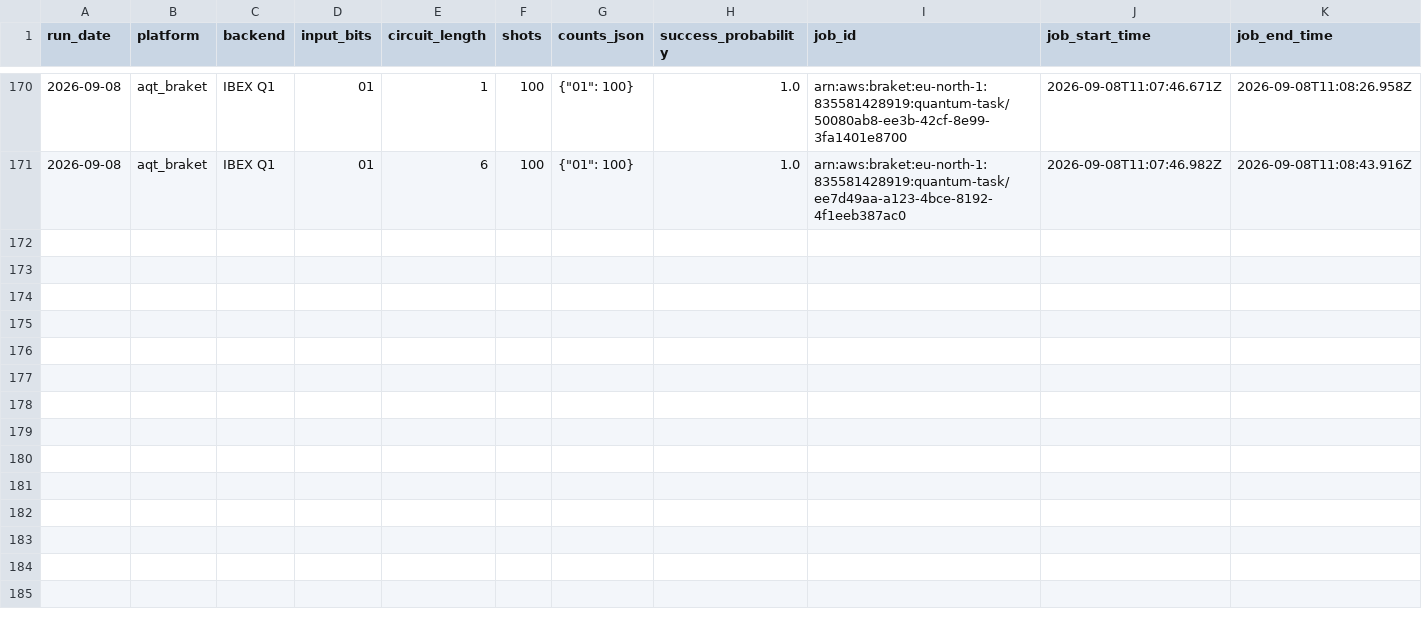
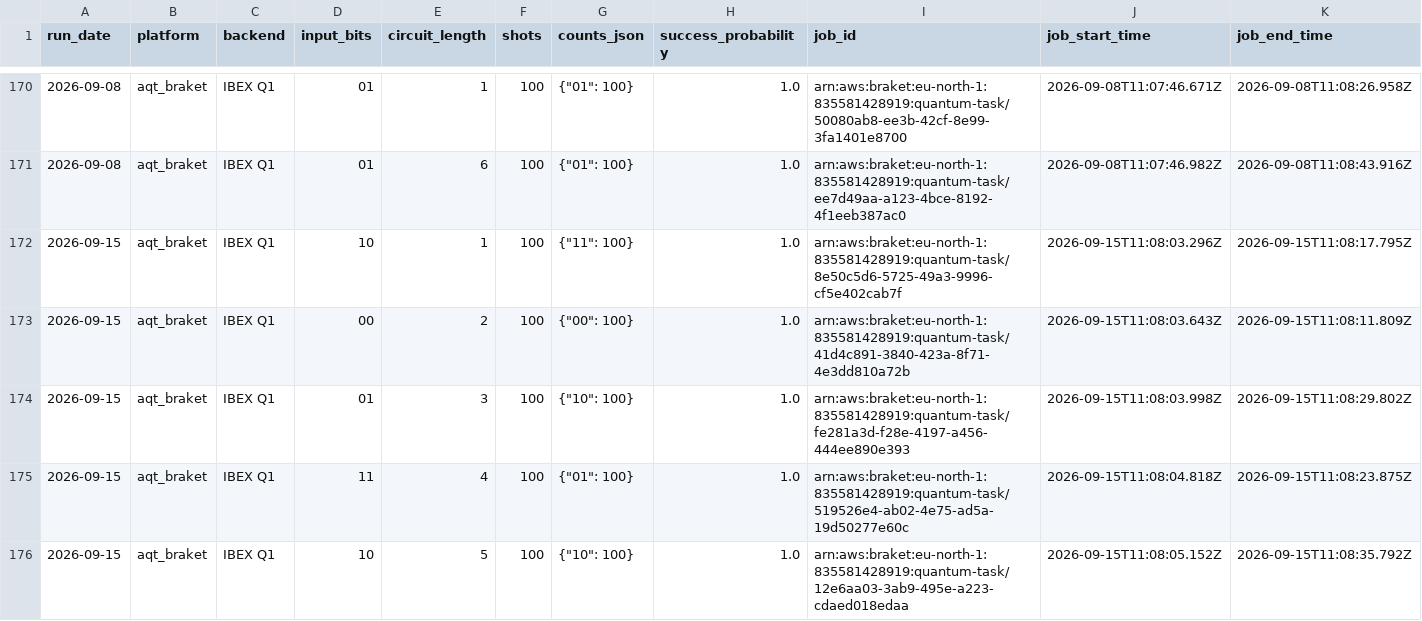
Before and after one commit to InsightSoftmax/quantum-stability, a CSV file: data/aqt_braket/results.csv, drawn as a sheet; only a part is shown, gaps mark what is left out; rows hold the shown columns only; the diff covers the shown part only; the diff names each change by its address in the sheet, - before the commit and + after, or states it on an @@ line.

```diff
--- a/data/aqt_braket/results.csv
+++ b/data/aqt_braket/results.csv
+row 172: 2026-09-15 | aqt_braket | IBEX Q1 | 10 | 1 | 100 | {"11": 100} | 1.0 | arn:aws:braket:eu-north-1:835581428919:quantum-task/8e50c5d6-5725-49a3-9996-cf5e402cab7f | 2026-09-15T11:08:03.296Z | 2026-09-15T11:08:17.795Z
+row 173: 2026-09-15 | aqt_braket | IBEX Q1 | 00 | 2 | 100 | {"00": 100} | 1.0 | arn:aws:braket:eu-north-1:835581428919:quantum-task/41d4c891-3840-423a-8f71-4e3dd810a72b | 2026-09-15T11:08:03.643Z | 2026-09-15T11:08:11.809Z
+row 174: 2026-09-15 | aqt_braket | IBEX Q1 | 01 | 3 | 100 | {"10": 100} | 1.0 | arn:aws:braket:eu-north-1:835581428919:quantum-task/fe281a3d-f28e-4197-a456-444ee890e393 | 2026-09-15T11:08:03.998Z | 2026-09-15T11:08:29.802Z
+row 175: 2026-09-15 | aqt_braket | IBEX Q1 | 11 | 4 | 100 | {"01": 100} | 1.0 | arn:aws:braket:eu-north-1:835581428919:quantum-task/519526e4-ab02-4e75-ad5a-19d50277e60c | 2026-09-15T11:08:04.818Z | 2026-09-15T11:08:23.875Z
+row 176: 2026-09-15 | aqt_braket | IBEX Q1 | 10 | 5 | 100 | {"10": 100} | 1.0 | arn:aws:braket:eu-north-1:835581428919:quantum-task/12e6aa03-3ab9-495e-a223-cdaed018edaa | 2026-09-15T11:08:05.152Z | 2026-09-15T11:08:35.792Z
```
Also changed, not shown: 5 added rows elsewhere in this file, data/aqt/results.csv, 2 other files.
